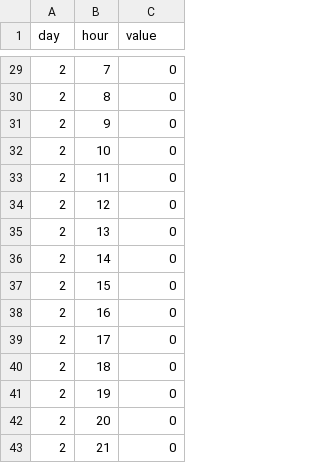
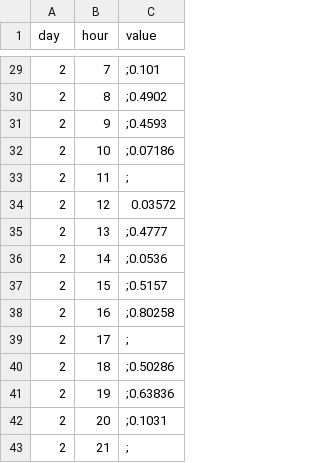
Before and after one commit to shirongzheng/Education-Data-Visualization, a TSV file: educationapp/static/data/P-value.tsv, drawn as a sheet; only a part is shown, gaps mark what is left out; the diff covers the shown part only.

```diff
--- a/educationapp/static/data/P-value.tsv
+++ b/educationapp/static/data/P-value.tsv
@@ -29,15 +29,15 @@ day	hour	value
-2	7	0
-2	8	0
-2	9	0
-2	10	0
-2	11	0
-2	12	0
-2	13	0
-2	14	0
-2	15	0
-2	16	0
-2	17	0
-2	18	0
-2	19	0
-2	20	0
-2	21	0
+2	7	;0.101
+2	8	;0.4902
+2	9	;0.4593
+2	10	;0.07186
+2	11	;
+2	12	0.03572
+2	13	;0.4777
+2	14	;0.0536
+2	15	;0.5157
+2	16	;0.80258
+2	17	;
+2	18	;0.50286
+2	19	;0.63836
+2	20	;0.1031
+2	21	;
```
Also changed, not shown: 27 edited cells elsewhere in this file, 12 other files.
